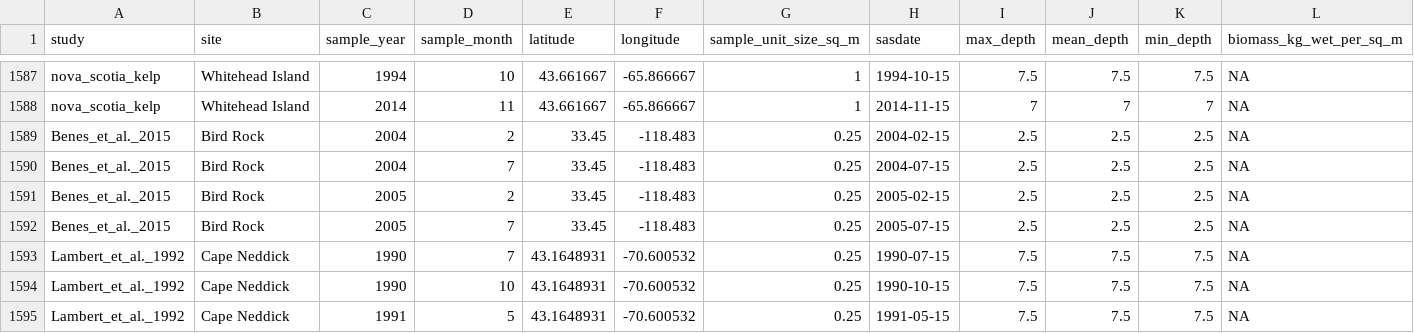
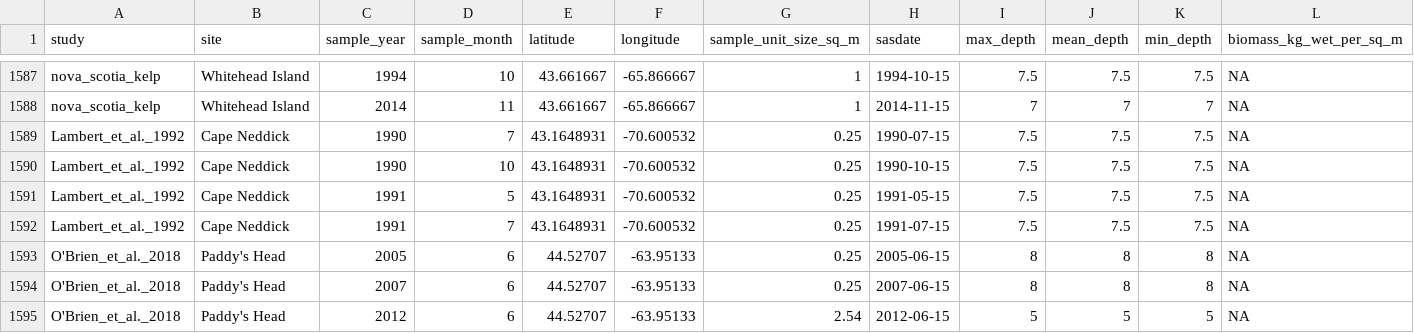
Before and after one commit to jebyrnes/nw_atlantic_kelp, a CSV file: data/kelptime_nwa_all_data.csv, drawn as a sheet; only a part is shown, gaps mark what is left out; the shorter side is filled out with more unchanged rows; rows hold the shown columns only; the diff names each change by its address in the sheet, - before the commit and + after, or states it on an @@ line.

```diff
--- a/data/kelptime_nwa_all_data.csv
+++ b/data/kelptime_nwa_all_data.csv
-row 1589: Benes_et_al._2015 | Bird Rock | 2004 | 2 | 33.45 | -118.483 | 0.25 | 2004-02-15 | 2.5 | 2.5 | 2.5 | NA
-row 1590: Benes_et_al._2015 | Bird Rock | 2004 | 7 | 33.45 | -118.483 | 0.25 | 2004-07-15 | 2.5 | 2.5 | 2.5 | NA
-row 1591: Benes_et_al._2015 | Bird Rock | 2005 | 2 | 33.45 | -118.483 | 0.25 | 2005-02-15 | 2.5 | 2.5 | 2.5 | NA
-row 1592: Benes_et_al._2015 | Bird Rock | 2005 | 7 | 33.45 | -118.483 | 0.25 | 2005-07-15 | 2.5 | 2.5 | 2.5 | NA
```
Also changed, not shown: data/clean_data/timeseries/NWA_Mined_Data.csv, data/kelptime_nwa_data.csv, 1 other file.
